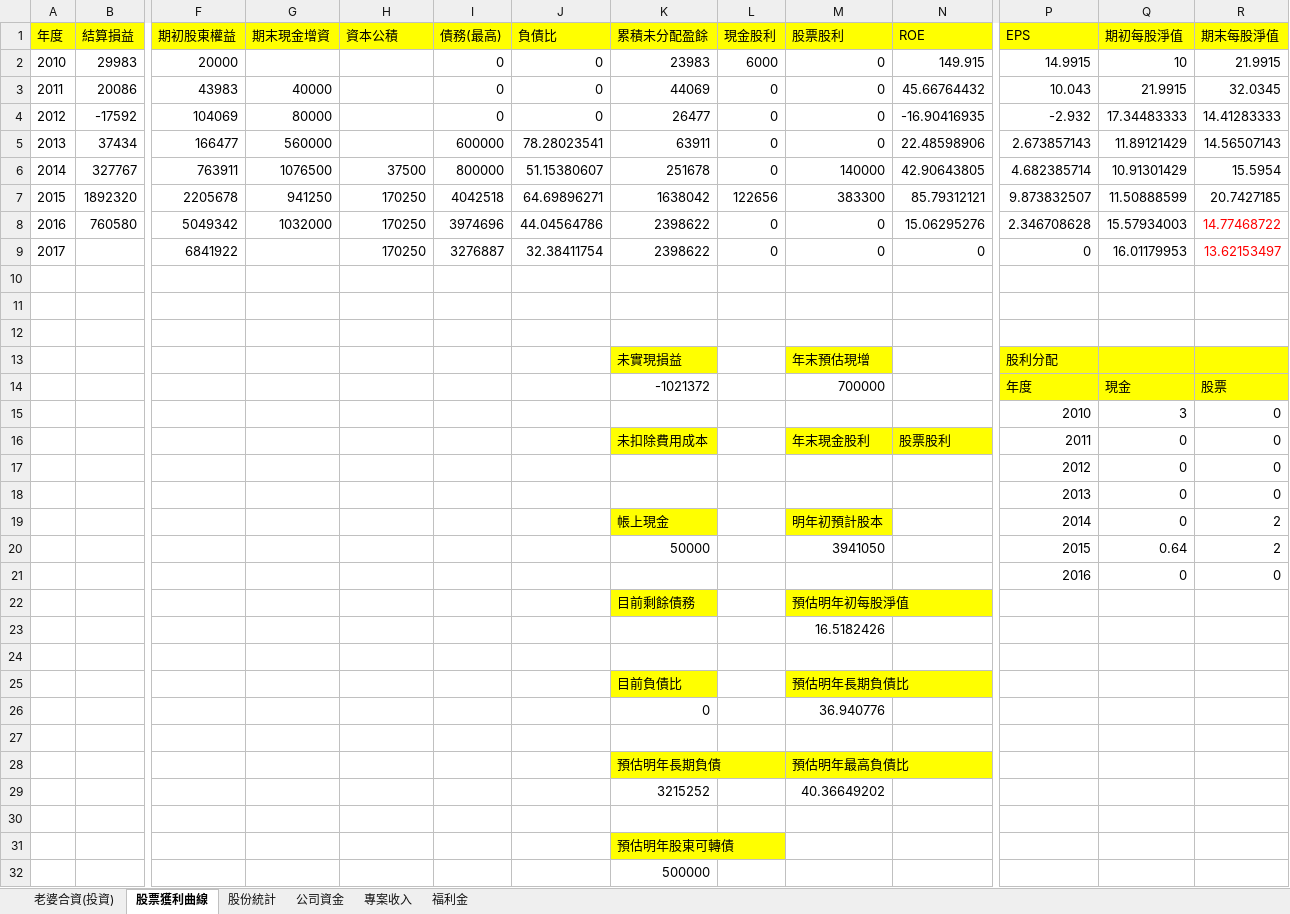
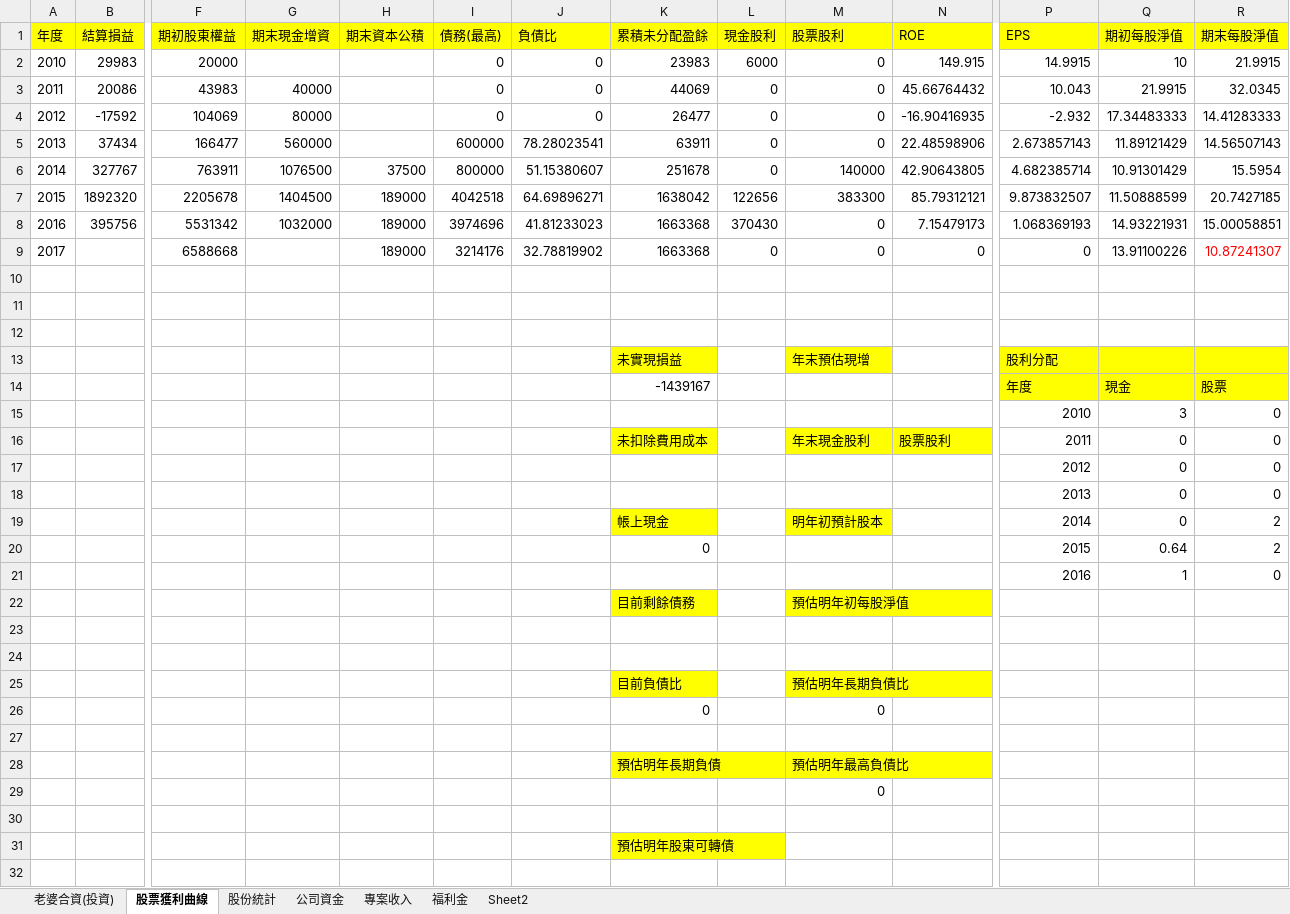
Before and after one commit to dada2cindy/tradeuse-dada2cindy, an Excel workbook: 交易紀錄/交易紀錄-股票權證和公司帳本.xlsx, sheet 股票獲利曲線, drawn as a sheet; only a part is shown, gaps mark what is left out; values as stored, in another font and other column widths than the file's, no borders; charts and pictures not drawn; removed rows and columns are numbered as before the commit, all else as after; rows hold the shown columns only; the diff names each change by its address in the sheet, - before the commit and + after, or states it on an @@ line.

```diff
--- a/交易紀錄/交易紀錄-股票權證和公司帳本.xlsx (sheet 股票獲利曲線)
+++ b/交易紀錄/交易紀錄-股票權證和公司帳本.xlsx (sheet 股票獲利曲線)
+sheet tab: Sheet2
-H1: 資本公積
+H1: 期末資本公積
-G7 (期末現金增資): 941250
+G7 (期末現金增資): 1404500
-H7 (期末資本公積): 170250
+H7 (期末資本公積): 189000
-row 8: 2016 | 760580 | 5049342 | 1032000 | 170250 | 3974696 | 44.04564786 | 2398622 | 0 | 0 | 15.06295276 | 2.346708628 | 15.57934003 | 14.77468722
-row 9: 2017 |  | 6841922 |  | 170250 | 3276887 | 32.38411754 | 2398622 | 0 | 0 | 0 | 0 | 16.01179953 | 13.62153497
+row 8: 2016 | 395756 | 5531342 | 1032000 | 189000 | 3974696 | 41.81233023 | 1663368 | 370430 | 0 | 7.15479173 | 1.068369193 | 14.93221931 | 15.00058851
+row 9: 2017 |  | 6588668 |  | 189000 | 3214176 | 32.78819902 | 1663368 | 0 | 0 | 0 | 0 | 13.91100226 | 10.87241307
-K14 (累積未分配盈餘): -1021372
+K14 (累積未分配盈餘): -1439167
-M14 (股票股利): 700000
+M14 (股票股利): (empty)
-K20 (累積未分配盈餘): 50000
+K20 (累積未分配盈餘): 0
-M20 (股票股利): 3941050
+M20 (股票股利): (empty)
-Q21 (期初每股淨值): 0
+Q21 (期初每股淨值): 1
-M23 (股票股利): 16.5182426
+M23 (股票股利): (empty)
-M26 (股票股利): 36.940776
+M26 (股票股利): 0
-row 29:  |  |  |  |  |  |  | 3215252 |  | 40.36649202
+row 29:  |  |  |  |  |  |  |  |  | 0
-row 32:  |  |  |  |  |  |  | 500000
```
Also changed, not shown: sheet 老婆合資(投資), sheet 股份統計, formulas that keep their value, charts or pictures, 交易紀錄/信用貸款.xlsx.
